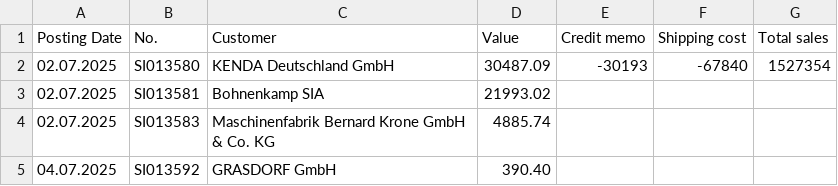
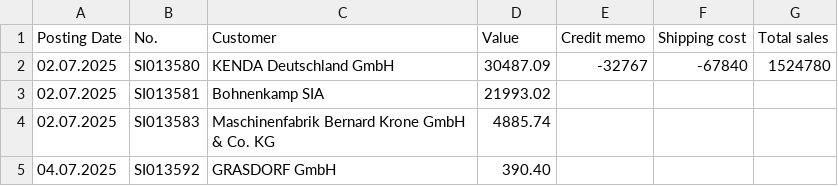
Before and after one commit to c4k120/testing, a CSV file: sales.csv, drawn as a sheet; only a part is shown.

```diff
--- a/sales.csv
+++ b/sales.csv
@@ -1,3 +1,3 @@
 Posting Date;No.;Customer;Value;Credit memo;Shipping cost;Total sales
-02.07.2025;SI013580;KENDA Deutschland GmbH;30487.09;-30193;-67840;1527354
+02.07.2025;SI013580;KENDA Deutschland GmbH;30487.09;-32767;-67840;1524780
 02.07.2025;SI013581;Bohnenkamp SIA;21993.02;;;
```
Also changed, not shown: capacity2.csv, master2.csv, 1 other file.
